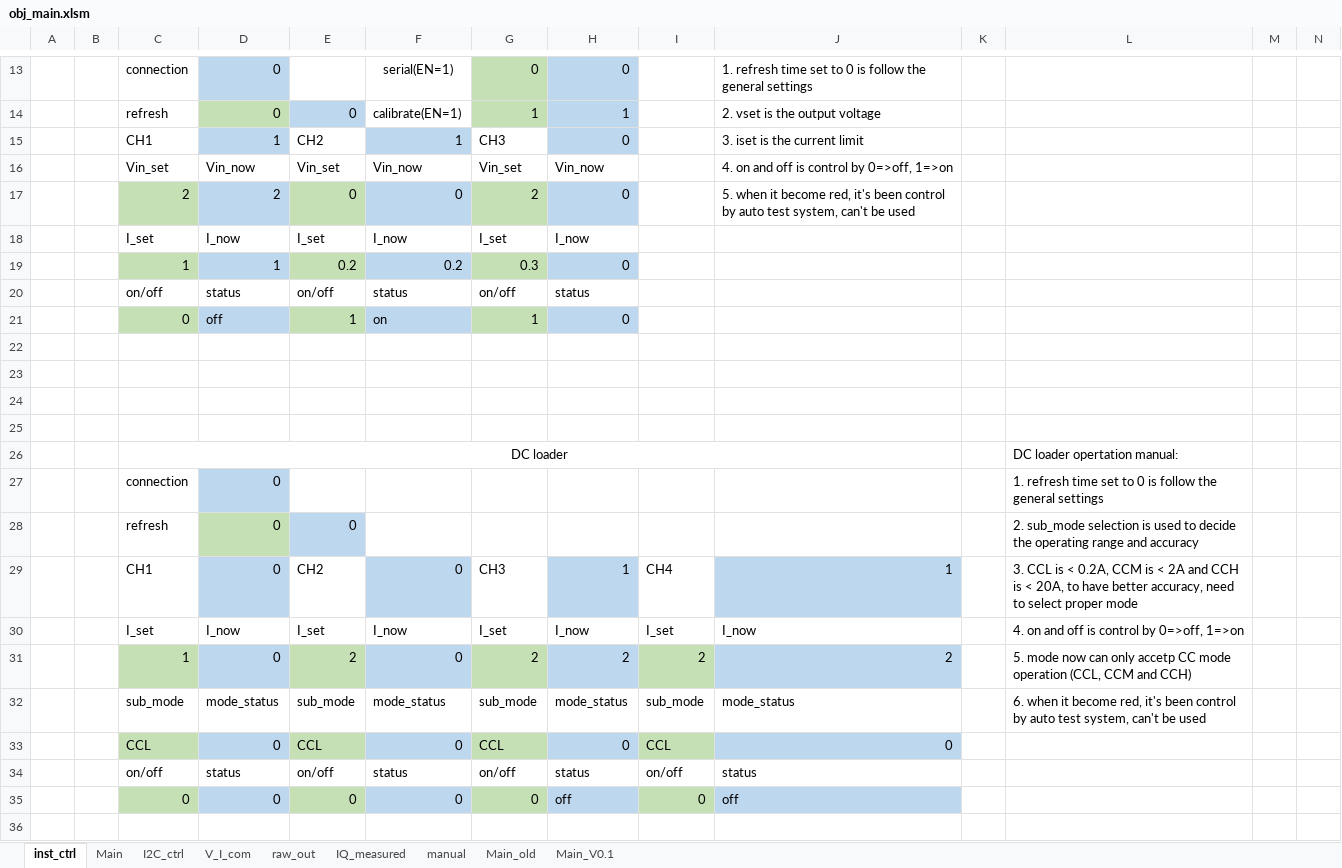
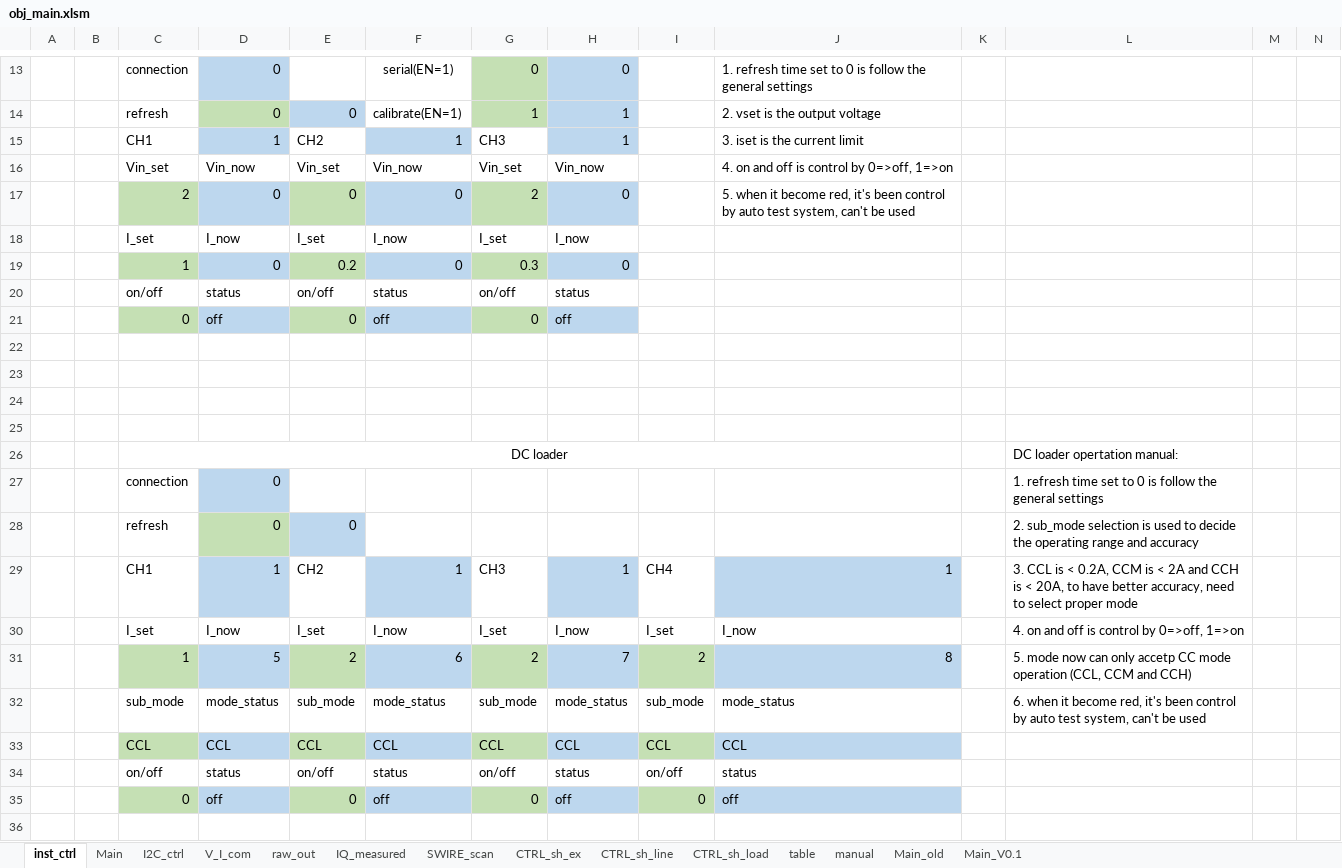
Before and after one commit to garychuvscode/gary_project, an Excel workbook: obj_main.xlsm, sheet inst_ctrl, drawn as a sheet; only a part is shown, gaps mark what is left out; values as stored, in another font and other column widths than the file's, no borders; conditional formats not drawn; removed rows and columns are numbered as before the commit, all else as after; rows hold the shown columns only; the diff covers the shown part only; the diff names each change by its address in the sheet, - before the commit and + after, or states it on an @@ line.

```diff
--- a/obj_main.xlsm (sheet inst_ctrl)
+++ b/obj_main.xlsm (sheet inst_ctrl)
+sheet tab: SWIRE_scan
+sheet tab: CTRL_sh_ex
+sheet tab: CTRL_sh_line
+sheet tab: CTRL_sh_load
+sheet tab: table
-H15: 0
+H15: 1
-D17: 2
+D17: 0
-D19: 1
+D19: 0
-F19: 0.2
+F19: 0
-row 21:  |  | 0 | off | 1 | on | 1 | 0
+row 21:  |  | 0 | off | 0 | off | 0 | off
-D29: 0
+D29: 1
-F29: 0
+F29: 1
-D31: 0
+D31: 5
-F31: 0
+F31: 6
-H31: 2
+H31: 7
-J31: 2
+J31: 8
-D33: 0
+D33: CCL
-F33: 0
+F33: CCL
-H33: 0
+H33: CCL
-J33: 0
+J33: CCL
-D35: 0
+D35: off
-F35: 0
+F35: off
```
Also changed, not shown: 1 added row, 1 removed row and 8 edited cells elsewhere in this sheet, sheet V_I_com, sheet Main, sheet manual, sheet raw_out, 14 other files.
